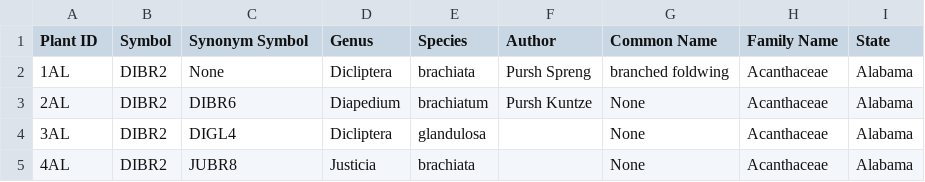
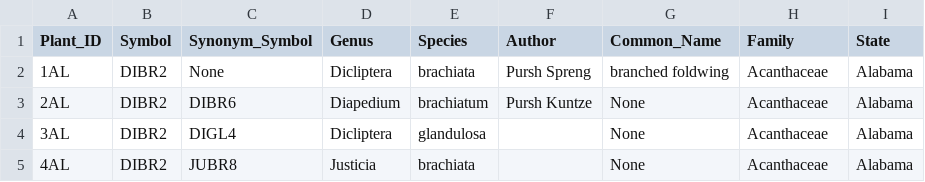
Before and after one commit to NehaTelhan/CS4750, a CSV file: dev/harvest/Alabama.csv, drawn as a sheet; only a part is shown.

```diff
--- a/dev/harvest/Alabama.csv
+++ b/dev/harvest/Alabama.csv
@@ -1,2 +1,2 @@
-Plant ID,Symbol,Synonym Symbol,Genus,Species,Author,Common Name,Family Name,State
+Plant_ID,Symbol,Synonym_Symbol,Genus,Species,Author,Common_Name,Family,State
 1AL,DIBR2,None,Dicliptera,brachiata, Pursh Spreng,branched foldwing,Acanthaceae,Alabama
```
Also changed, not shown: 2 other files.
